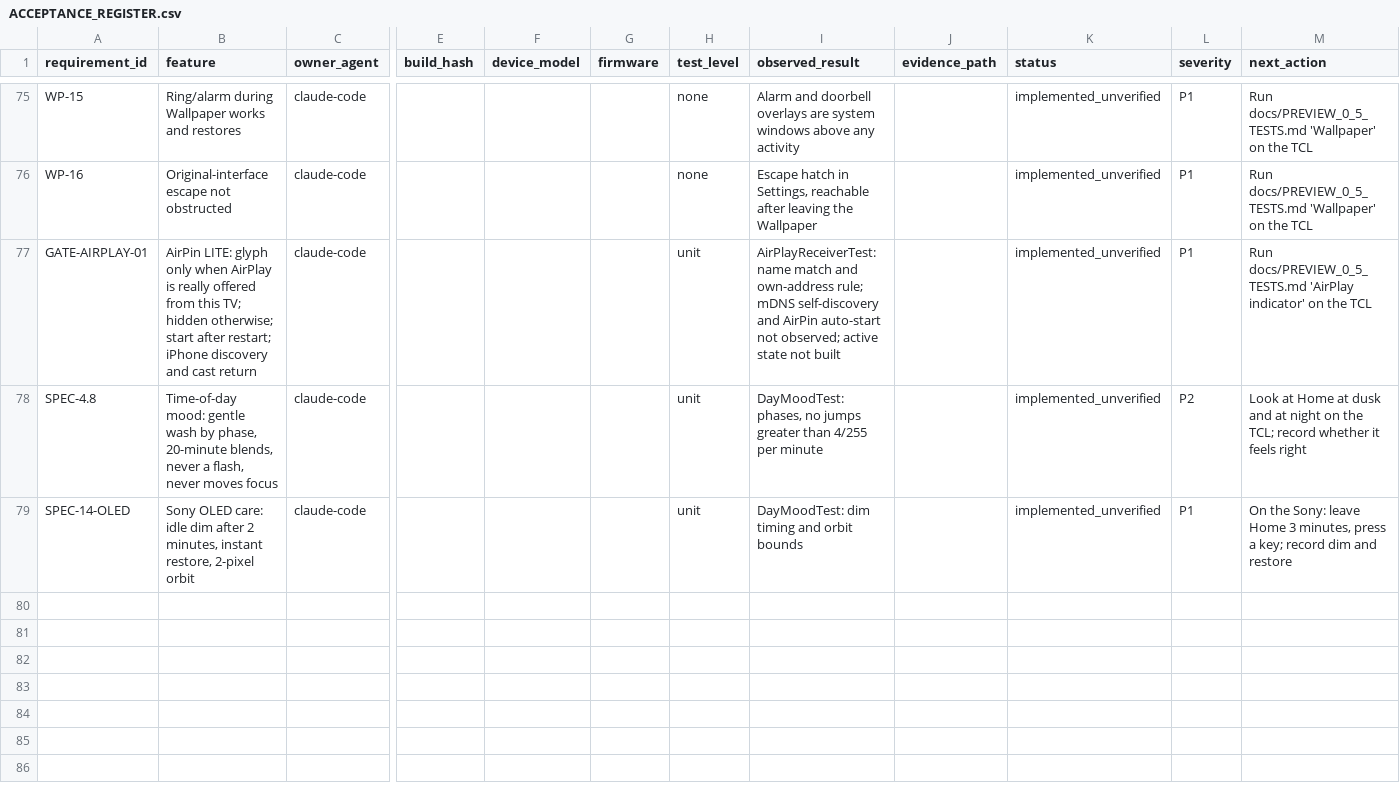
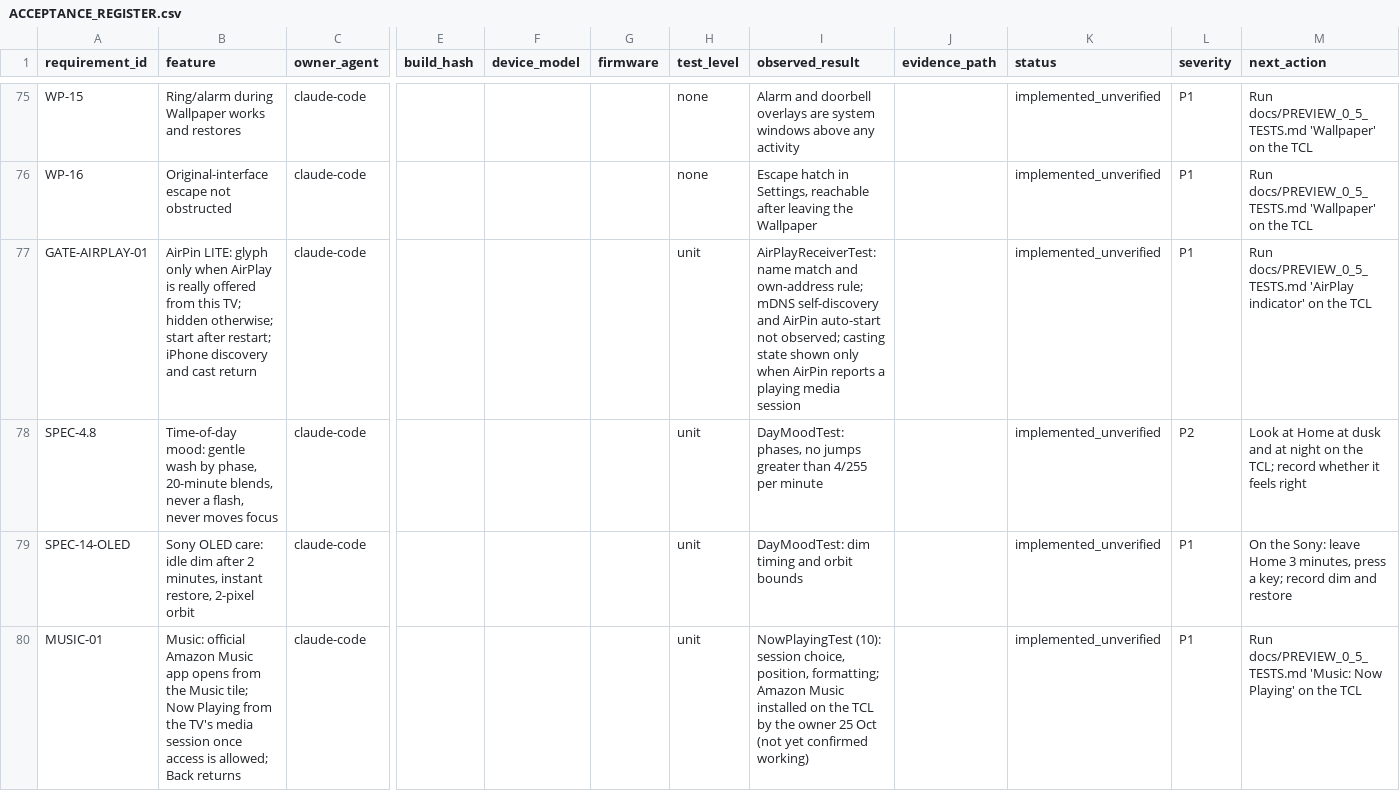
Before and after one commit to tcrosswell-99/Unified-TV, a CSV file: docs/ACCEPTANCE_REGISTER.csv, drawn as a sheet; only a part is shown, gaps mark what is left out; rows hold the shown columns only; the diff names each change by its address in the sheet, - before the commit and + after, or states it on an @@ line.

```diff
--- a/docs/ACCEPTANCE_REGISTER.csv
+++ b/docs/ACCEPTANCE_REGISTER.csv
-I77 (observed_result): …not observed; active state not built
+I77 (observed_result): …not observed; casting state shown only when AirPin reports a playing media session
+row 80: MUSIC-01 | Music: official Amazon Music app opens from the Music tile; Now Playing from the TV's media session once access is allowed; Back returns | claude-code |  |  |  | unit | NowPlayingTest (10): session choice, position, formatting; Amazon Music installed on the TCL by the owner 25 Oct (not yet confirmed working) |  | implemented_unverified | P1 | Run docs/PREVIEW_0_5_TESTS.md 'Music: Now Playing' on the TCL
```
Also changed, not shown: 10 other files.
